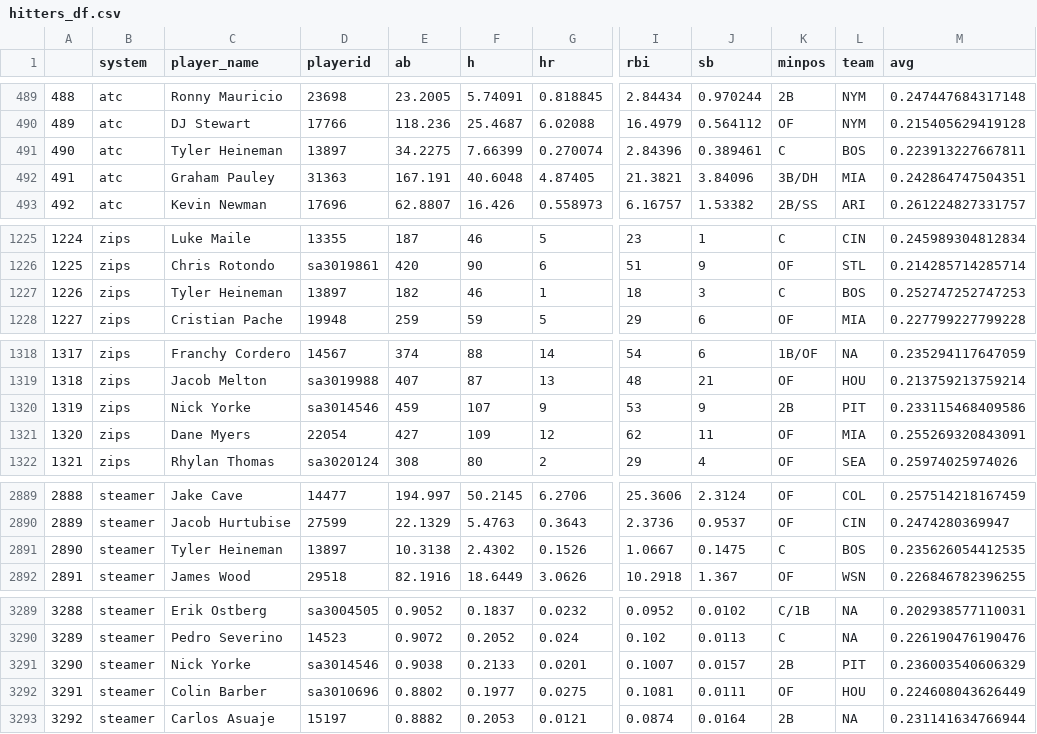
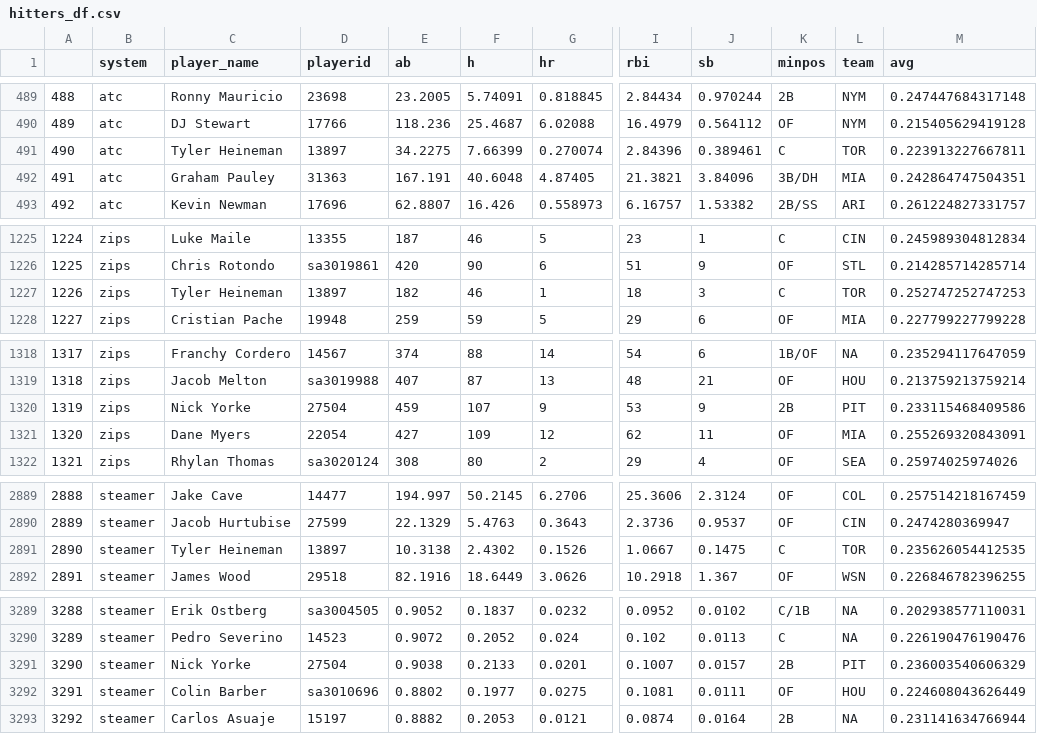
Before and after one commit to SamuelLachance/Betting, a CSV file: ottoneu/hitters_df.csv, drawn as a sheet; only a part is shown, gaps mark what is left out; the diff covers the shown part only; the diff names each change by its address in the sheet, - before the commit and + after, or states it on an @@ line.

```diff
--- a/ottoneu/hitters_df.csv
+++ b/ottoneu/hitters_df.csv
-L491 (team): BOS
+L491 (team): TOR
-L1227 (team): BOS
+L1227 (team): TOR
-D1320 (playerid): sa3014546
+D1320 (playerid): 27504
-L2891 (team): BOS
+L2891 (team): TOR
-D3291 (playerid): sa3014546
+D3291 (playerid): 27504
```
Also changed, not shown: 2 edited cells elsewhere in this file, ottoneu/all_hitters.csv, ottoneu/bum_bum_pitchers.csv, 2 other files.
